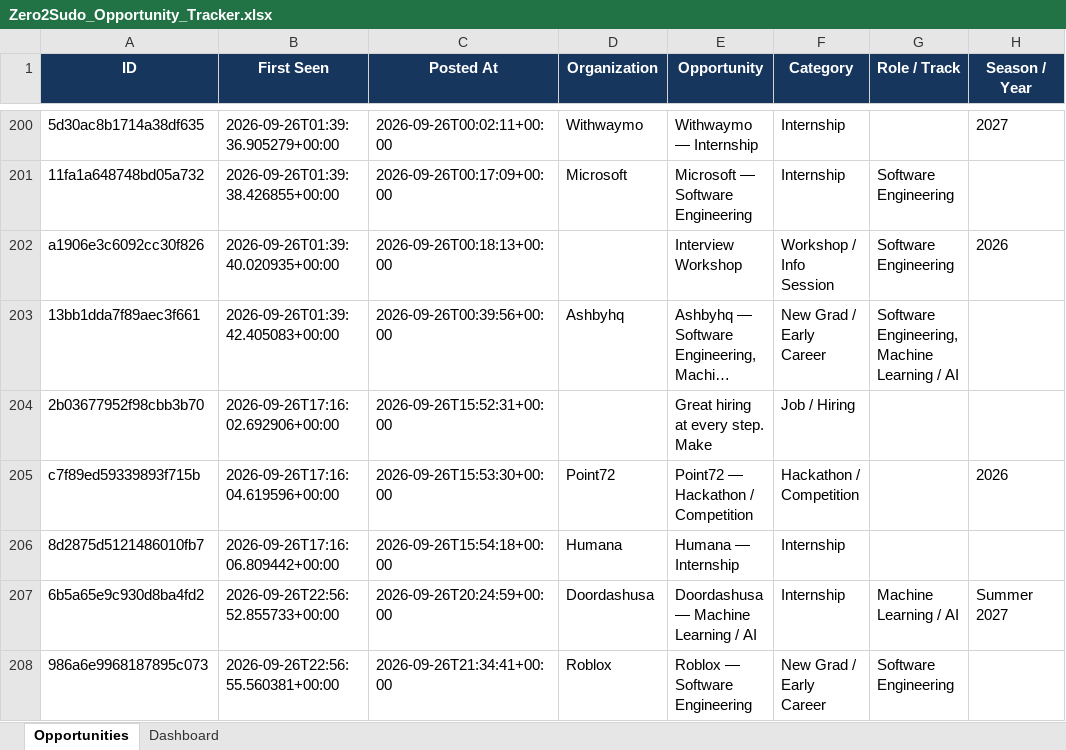
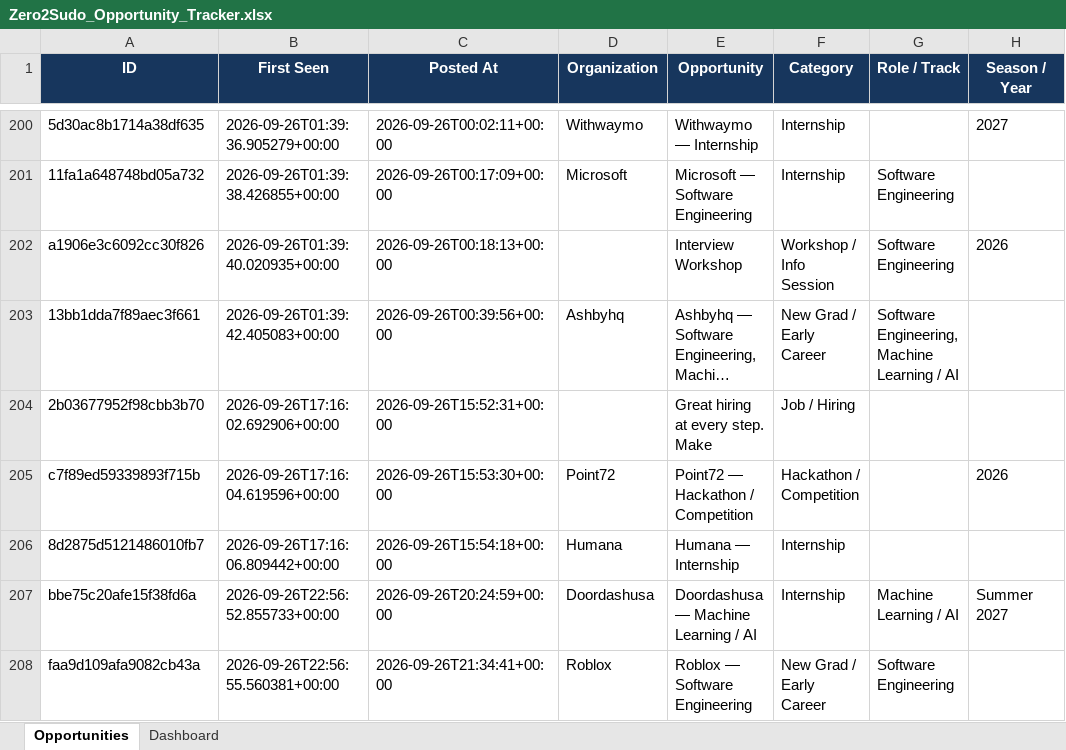
Before and after one commit to koolestasian/drop-radar, an Excel workbook: Zero2Sudo_Opportunity_Tracker.xlsx, sheet Opportunities, drawn as a sheet; only a part is shown, gaps mark what is left out; long unchanged cells end in …; values as stored, in another font and other column widths than the file's, no borders; the diff names each change by its address in the sheet, - before the commit and + after, or states it on an @@ line.

```diff
--- a/Zero2Sudo_Opportunity_Tracker.xlsx (sheet Opportunities)
+++ b/Zero2Sudo_Opportunity_Tracker.xlsx (sheet Opportunities)
-A207 (ID): 6b5a65e9c930d8ba4fd2
+A207 (ID): bbe75c20afe15f38fd6a
-A208 (ID): 986a6e9968187895c073
+A208 (ID): faa9d109afa9082cb43a
```
Also changed, not shown: 2 other files.
